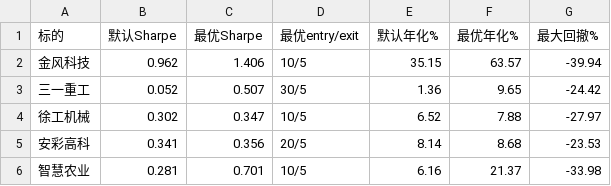
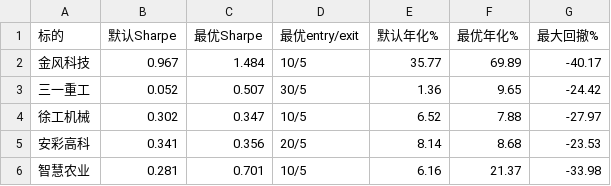
Before and after one commit to wangmx816/turtle-quant-strategy, a CSV file: output/comparison.csv, drawn as a sheet.

```diff
--- a/output/comparison.csv
+++ b/output/comparison.csv
@@ -1,3 +1,3 @@
 标的,默认Sharpe,最优Sharpe,最优entry/exit,默认年化%,最优年化%,最大回撤%
-金风科技,0.962,1.406,10/5,35.15,63.57,-39.94
+金风科技,0.967,1.484,10/5,35.77,69.89,-40.17
 三一重工,0.052,0.507,30/5,1.36,9.65,-24.42
```
Also changed, not shown: data/002202_daily.csv, output/param_grid_002202.csv, 4 other files.
